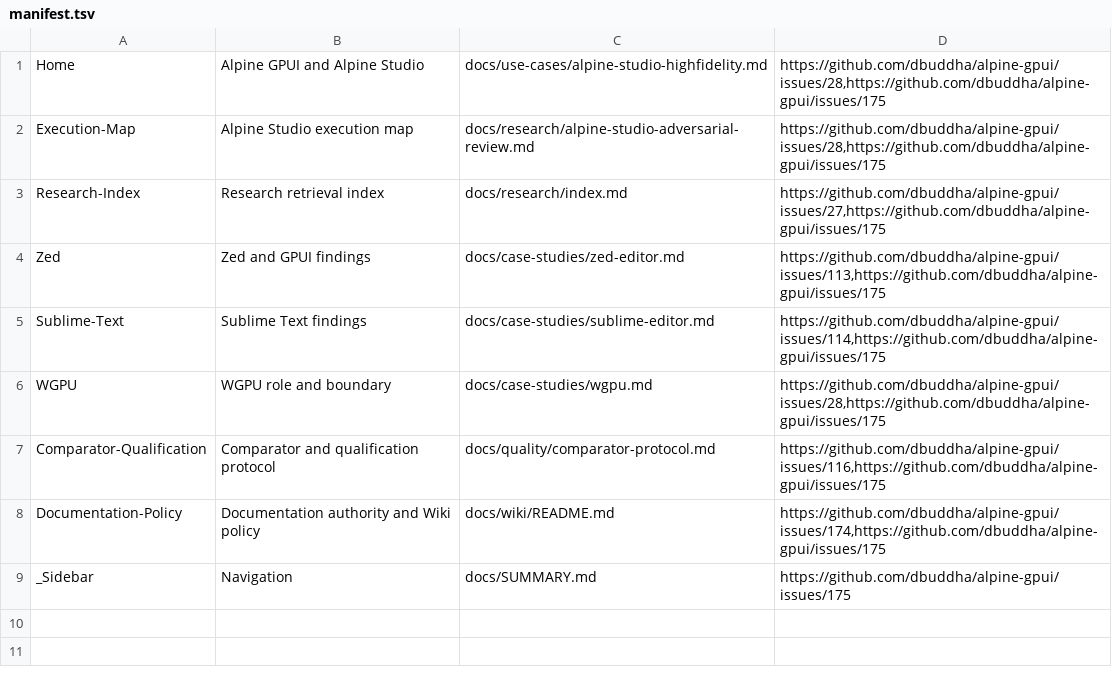
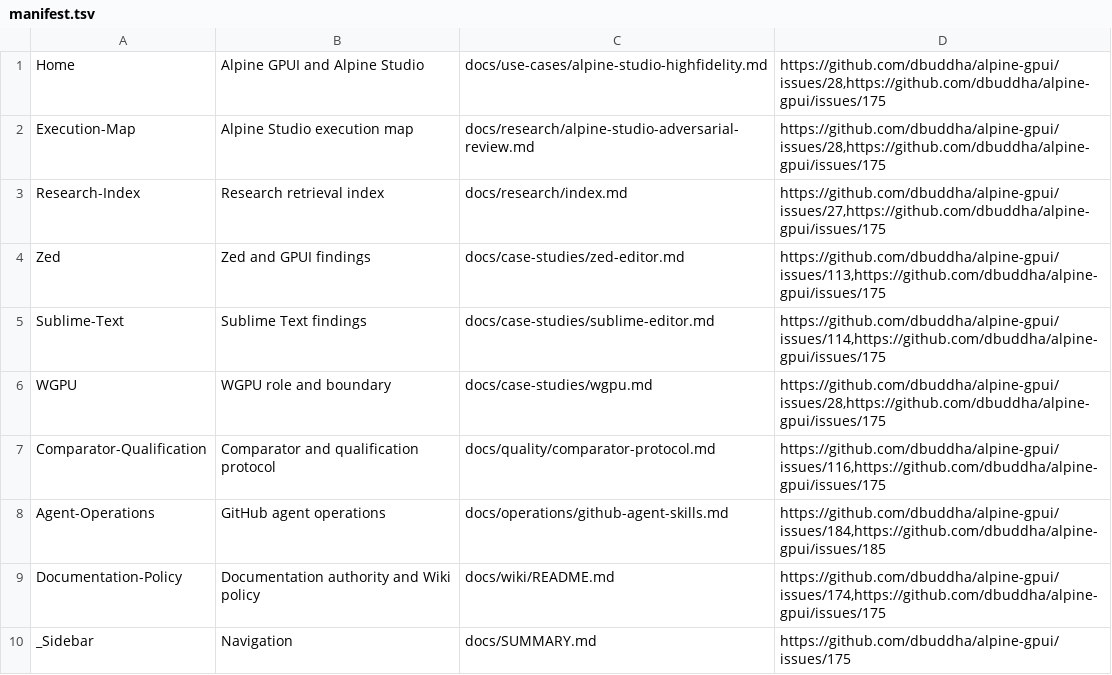
Before and after one commit to dbuddha/alpine-gpui, a TSV file: docs/wiki/manifest.tsv, drawn as a sheet; the diff names each change by its address in the sheet, - before the commit and + after, or states it on an @@ line.

Commit message:
chore(tooling): add GitHub operating skills (#198)
Define project, documentation, and deep-research workflows with safe installation controls.
Expose the skills through tested mdBook and generated Wiki navigation.

```diff
--- a/docs/wiki/manifest.tsv
+++ b/docs/wiki/manifest.tsv
+row 8: Agent-Operations | GitHub agent operations | docs/operations/github-agent-skills.md | https://github.com/dbuddha/alpine-gpui/issues/184,https://github.com/dbuddha/alpine-gpui/issues/185
```
Also changed, not shown: 24 other files.
